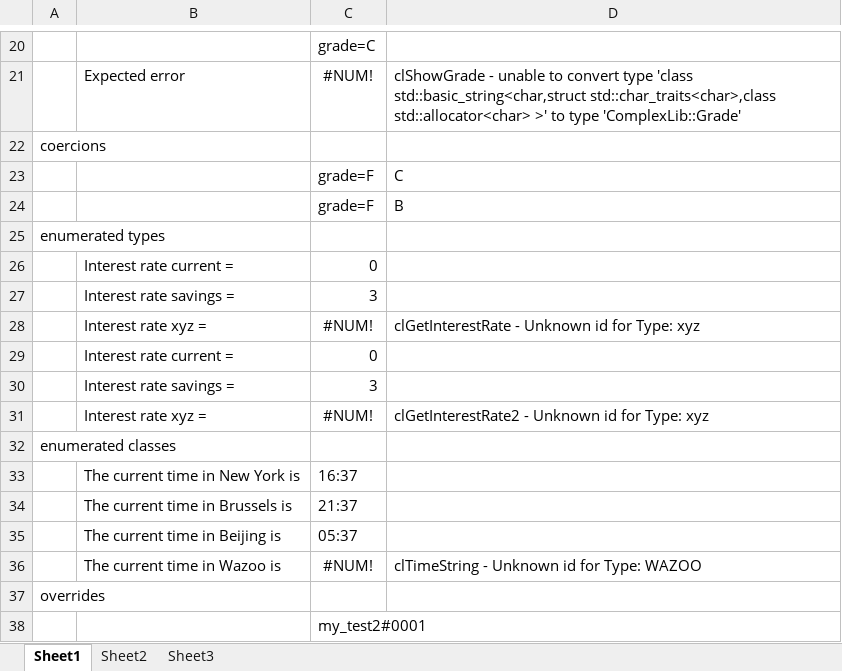
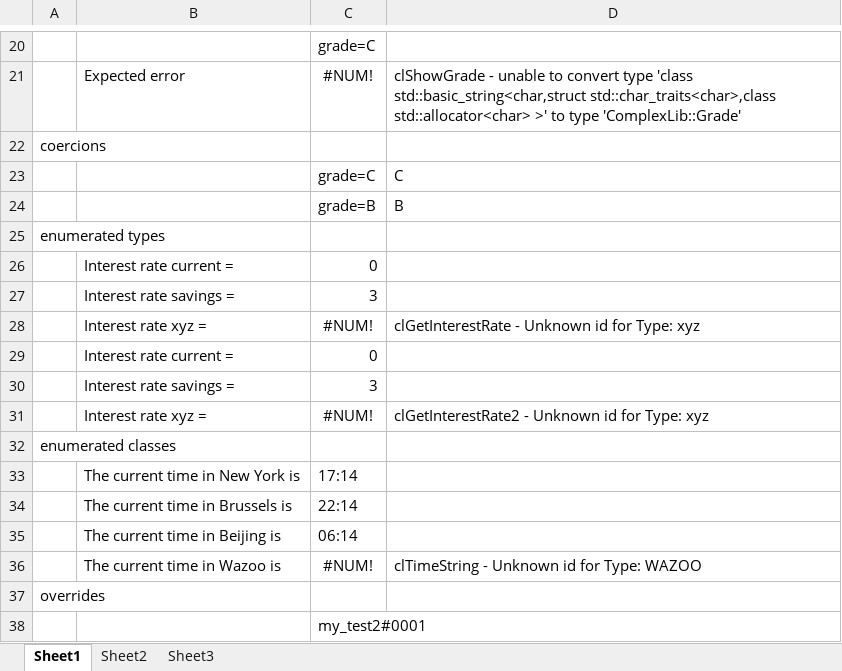
Before and after one commit to eehlers/swig, an Excel workbook: Examples/reposit/complex/ComplexLibXL/Workbooks/AddinXl.xlsx, sheet Sheet1, drawn as a sheet; only a part is shown, gaps mark what is left out; values as stored, in another font and other column widths than the file's, no borders; the diff names each change by its address in the sheet, - before the commit and + after, or states it on an @@ line.

```diff
--- a/Examples/reposit/complex/ComplexLibXL/Workbooks/AddinXl.xlsx (sheet Sheet1)
+++ b/Examples/reposit/complex/ComplexLibXL/Workbooks/AddinXl.xlsx (sheet Sheet1)
-C23: grade=F
+C23: grade=C
-C24: grade=F
+C24: grade=B
-C33: 16:37
+C33: 17:14
-C34: 21:37
+C34: 22:14
-C35: 05:37
+C35: 06:14
```
Also changed, not shown: 6 other files.
